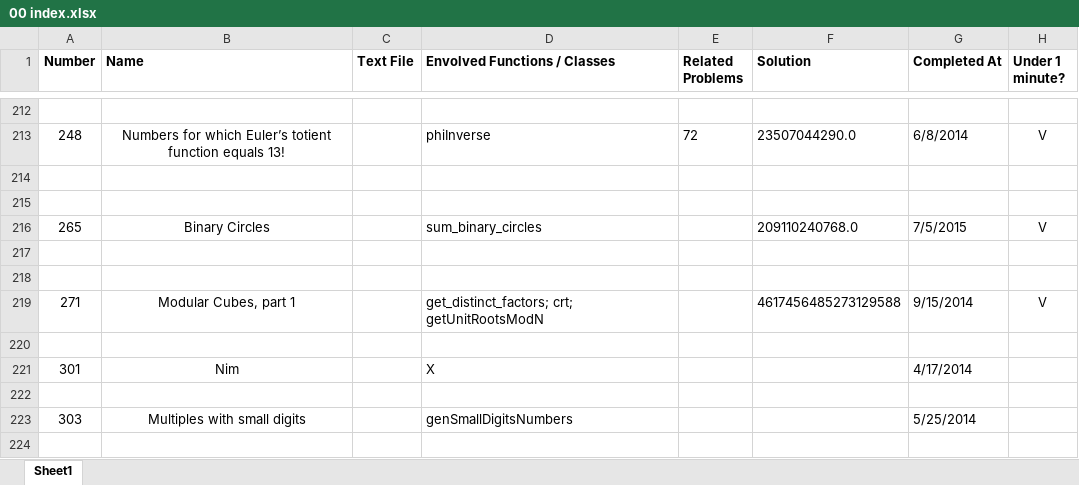
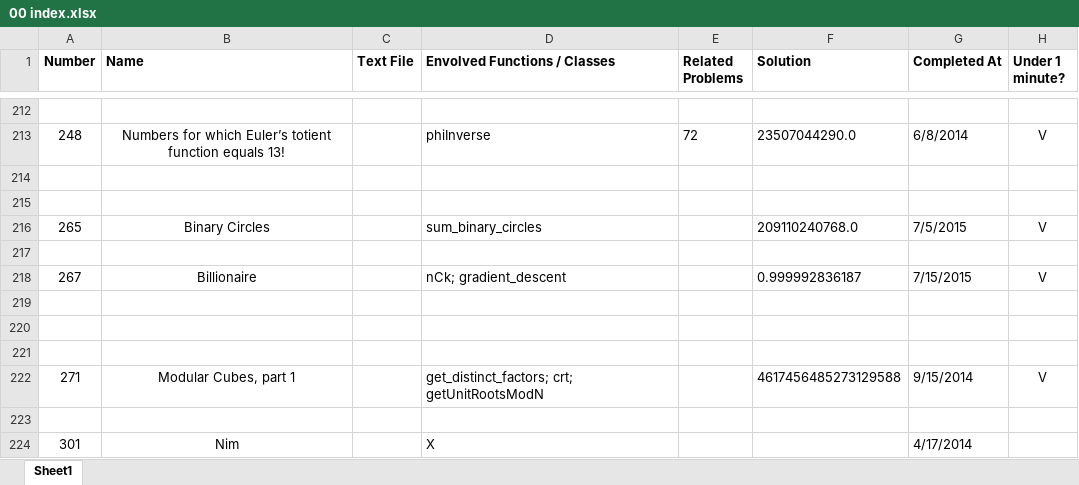
Before and after one commit to ishandutta2007/ProjectEuler-2, an Excel workbook: 00 index.xlsx, sheet Sheet1, drawn as a sheet; only a part is shown, gaps mark what is left out; the shorter side is filled out with more unchanged rows; values as stored, in another font and other column widths than the file's, no borders; the diff names each change by its address in the sheet, - before the commit and + after, or states it on an @@ line.

Commit message:
Add eu267
Using gradient descent method to find local minimum.
Add "gradient descent" method to euler.calculus.

```diff
--- a/00 index.xlsx (sheet Sheet1)
+++ b/00 index.xlsx (sheet Sheet1)
+row 218: 267 | Billionaire |  | nCk; gradient_descent |  | 0.999992836187 | 7/15/2015 | V
+row 219: (empty)
+row 220: (empty)
```
Also changed, not shown: 3 other files.
